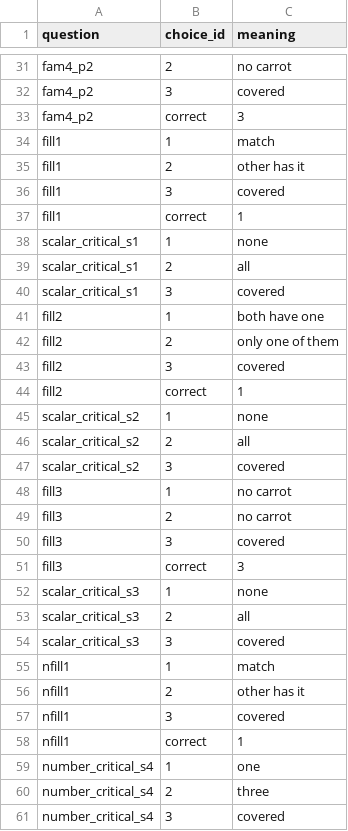
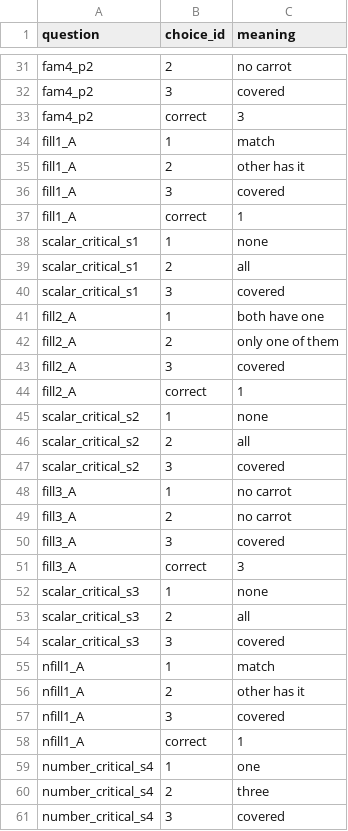
Before and after one commit to eecoppock/covered-box-replication, a CSV file: choice-map.csv, drawn as a sheet; only a part is shown, gaps mark what is left out; the diff covers the shown part only.

```diff
--- a/choice-map.csv
+++ b/choice-map.csv
@@ -33,6 +33,6 @@ fam4_p2,3,covered
 fam4_p2,correct,3
-fill1,1,match
-fill1,2,other has it
-fill1,3,covered
-fill1,correct,1
+fill1_A,1,match
+fill1_A,2,other has it
+fill1_A,3,covered
+fill1_A,correct,1
 scalar_critical_s1,1,none
@@ -40,6 +40,6 @@ scalar_critical_s1,2,all
 scalar_critical_s1,3,covered
-fill2,1,both have one
-fill2,2,only one of them
-fill2,3,covered
-fill2,correct,1
+fill2_A,1,both have one
+fill2_A,2,only one of them
+fill2_A,3,covered
+fill2_A,correct,1
 scalar_critical_s2,1,none
@@ -47,6 +47,6 @@ scalar_critical_s2,2,all
 scalar_critical_s2,3,covered
-fill3,1,no carrot
-fill3,2,no carrot
-fill3,3,covered
-fill3,correct,3
+fill3_A,1,no carrot
+fill3_A,2,no carrot
+fill3_A,3,covered
+fill3_A,correct,3
 scalar_critical_s3,1,none
@@ -54,6 +54,6 @@ scalar_critical_s3,2,all
 scalar_critical_s3,3,covered
-nfill1,1,match
-nfill1,2,other has it
-nfill1,3,covered
-nfill1,correct,1
+nfill1_A,1,match
+nfill1_A,2,other has it
+nfill1_A,3,covered
+nfill1_A,correct,1
 number_critical_s4,1,one
```
Also changed, not shown: 42 added rows and 8 edited cells elsewhere in this file, 18 other files.
